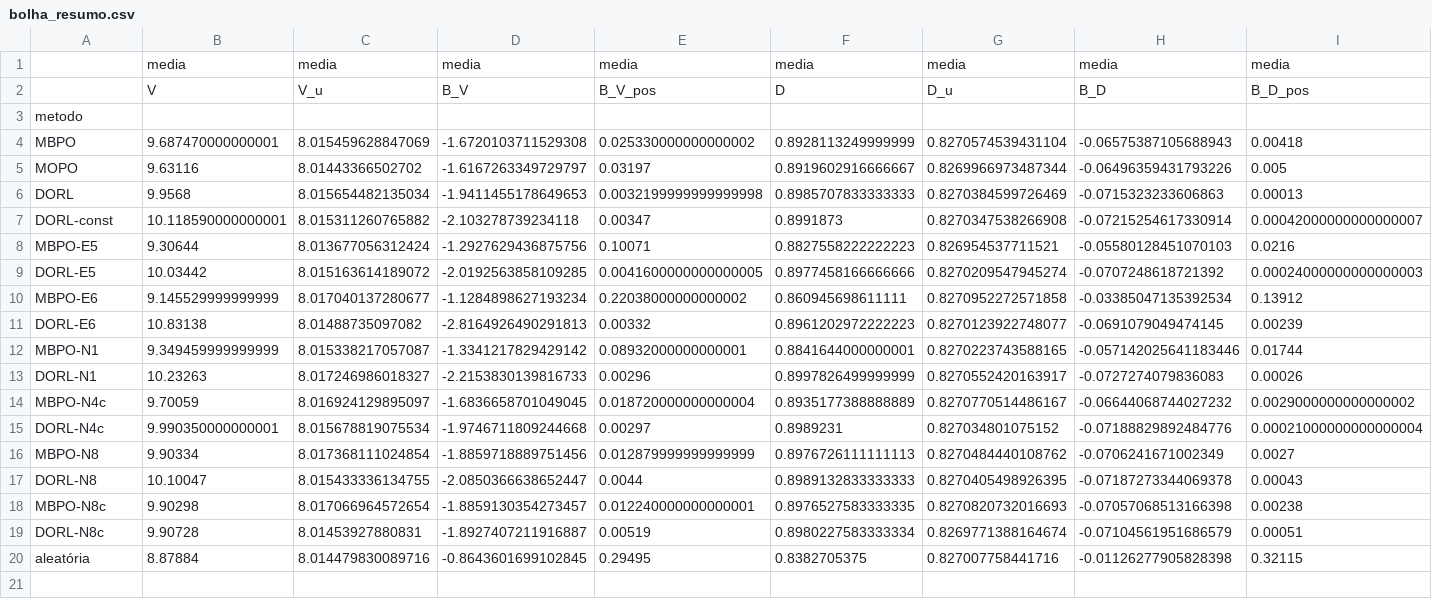
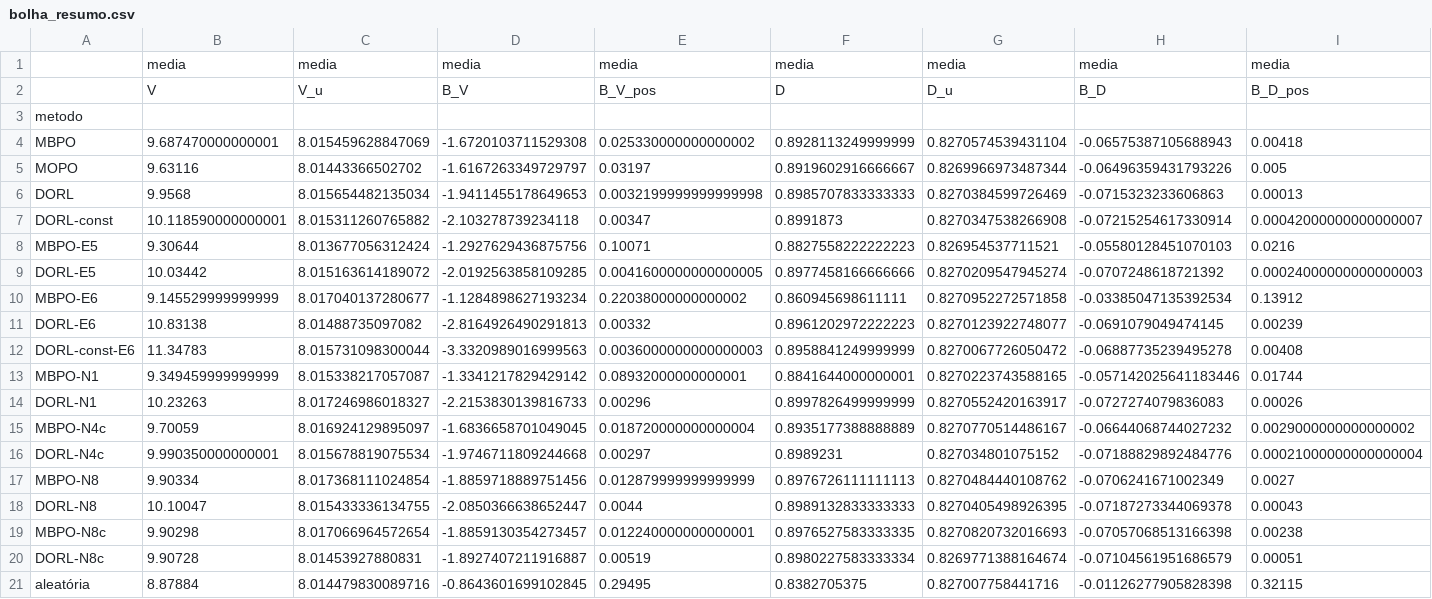
Before and after one commit to orlow04/Residencia, a CSV file: results/bolha/bolha_resumo.csv, drawn as a sheet; only a part is shown; rows hold the shown columns only; the diff names each change by its address in the sheet, - before the commit and + after, or states it on an @@ line.

```diff
--- a/results/bolha/bolha_resumo.csv
+++ b/results/bolha/bolha_resumo.csv
+row 12: DORL-const-E6 | 11.34783 | 8.015731098300044 | -3.3320989016999563 | 0.0036000000000000003 | 0.8958841249999999 | 0.8270067726050472 | -0.06887735239495278 | 0.00408
```
Also changed, not shown: results/bolha/bolha_por_semente.csv, results/e6/e1_por_semente.csv, 18 other files.
